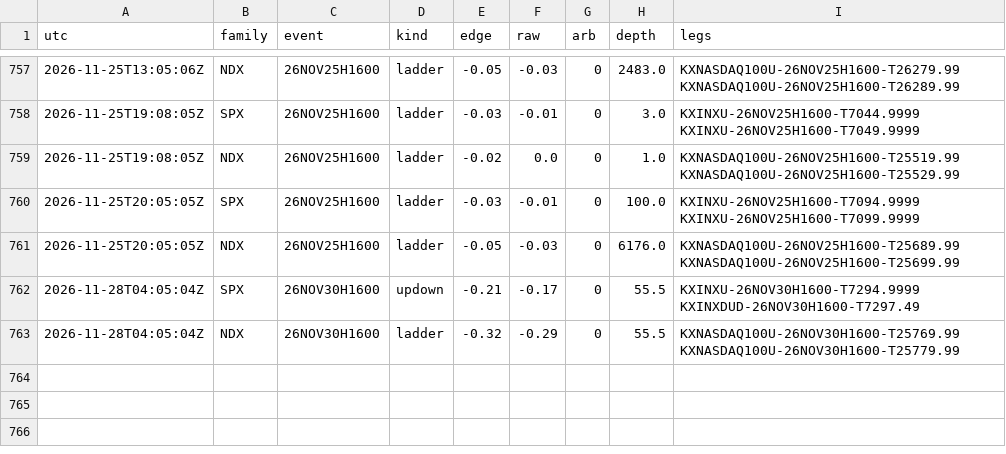
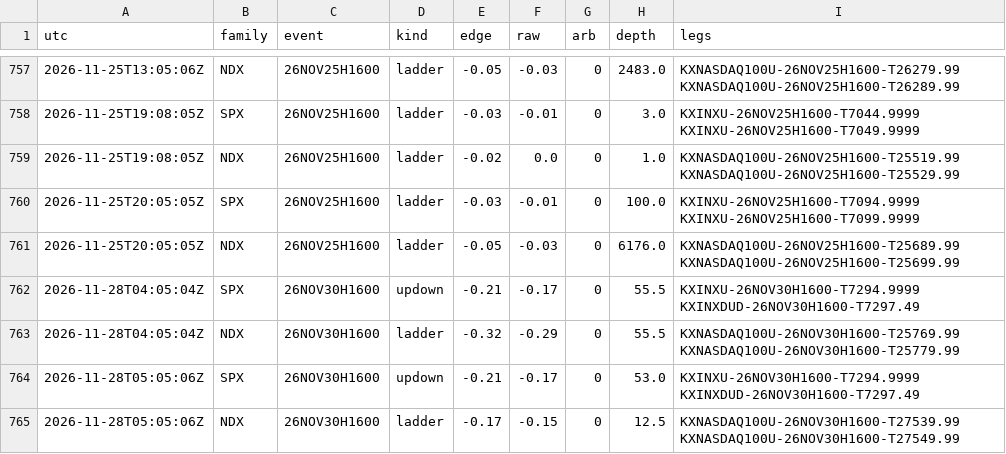
Before and after one commit to andyxing00888/personal-site, a CSV file: paper/data/consistency.csv, drawn as a sheet; only a part is shown, gaps mark what is left out.

```diff
--- a/paper/data/consistency.csv
+++ b/paper/data/consistency.csv
@@ -763 +763,3 @@ utc,family,event,kind,edge,raw,arb,depth,legs
 2026-11-28T04:05:04Z,NDX,26NOV30H1600,ladder,-0.32,-0.29,0,55.5,KXNASDAQ100U-26NOV30H1600-T25769.99 KXNASDAQ100U-26NOV30H1600-T25779.99
+2026-11-28T05:05:06Z,SPX,26NOV30H1600,updown,-0.21,-0.17,0,53.0,KXINXU-26NOV30H1600-T7294.9999 KXINXDUD-26NOV30H1600-T7297.49
+2026-11-28T05:05:06Z,NDX,26NOV30H1600,ladder,-0.17,-0.15,0,12.5,KXNASDAQ100U-26NOV30H1600-T27539.99 KXNASDAQ100U-26NOV30H1600-T27549.99
```
Also changed, not shown: paper/data/orders.csv, 1 other file.
